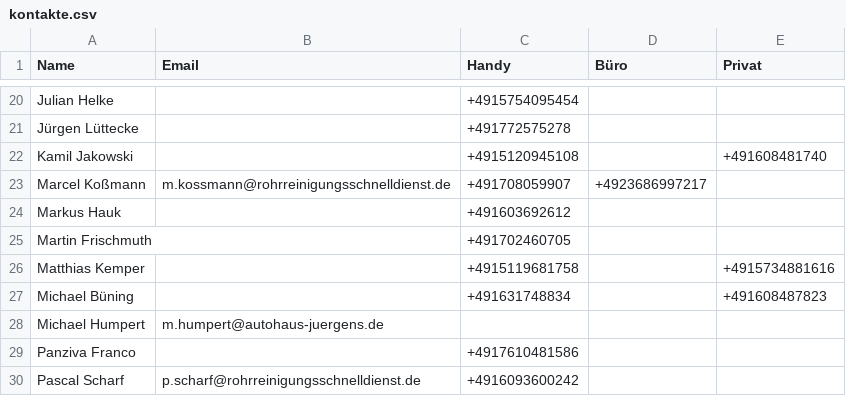
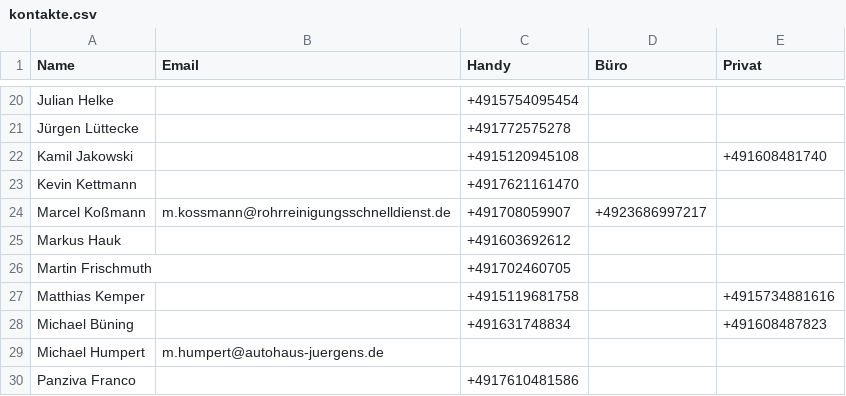
Before and after one commit to Kriko1978/mein-kontakt-tool, a CSV file: kontakte.csv, drawn as a sheet; only a part is shown, gaps mark what is left out; the shorter side is filled out with more unchanged rows; the diff names each change by its address in the sheet, - before the commit and + after, or states it on an @@ line.

Commit message:
Neu: Kevin Kettmann

```diff
--- a/kontakte.csv
+++ b/kontakte.csv
+row 23: Kevin Kettmann |  | +4917621161470
```
